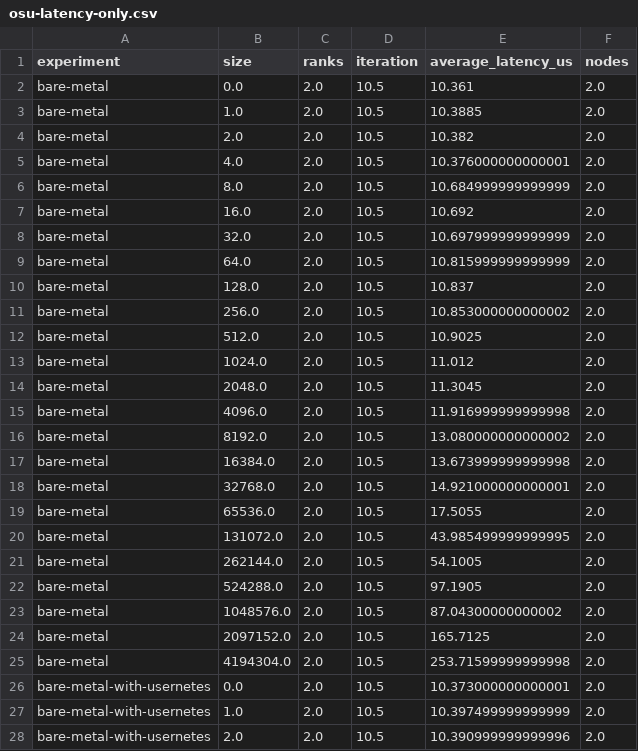
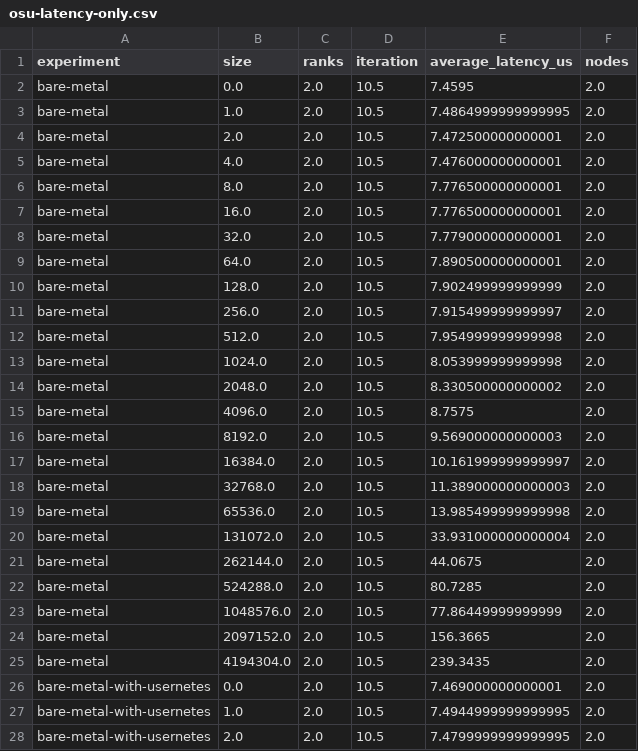
Before and after one commit to lisejolicoeur/flux-usernetes, a CSV file: aws/experiment/img/osu-latency-only.csv, drawn as a sheet; only a part is shown; the diff covers the shown part only.

```diff
--- a/aws/experiment/img/osu-latency-only.csv
+++ b/aws/experiment/img/osu-latency-only.csv
@@ -1,28 +1,28 @@
 experiment,size,ranks,iteration,average_latency_us,nodes
-bare-metal,0.0,2.0,10.5,10.361,2.0
-bare-metal,1.0,2.0,10.5,10.3885,2.0
-bare-metal,2.0,2.0,10.5,10.382,2.0
-bare-metal,4.0,2.0,10.5,10.376000000000001,2.0
-bare-metal,8.0,2.0,10.5,10.684999999999999,2.0
-bare-metal,16.0,2.0,10.5,10.692,2.0
-bare-metal,32.0,2.0,10.5,10.697999999999999,2.0
-bare-metal,64.0,2.0,10.5,10.815999999999999,2.0
-bare-metal,128.0,2.0,10.5,10.837,2.0
-bare-metal,256.0,2.0,10.5,10.853000000000002,2.0
-bare-metal,512.0,2.0,10.5,10.9025,2.0
-bare-metal,1024.0,2.0,10.5,11.012,2.0
-bare-metal,2048.0,2.0,10.5,11.3045,2.0
-bare-metal,4096.0,2.0,10.5,11.916999999999998,2.0
-bare-metal,8192.0,2.0,10.5,13.080000000000002,2.0
-bare-metal,16384.0,2.0,10.5,13.673999999999998,2.0
-bare-metal,32768.0,2.0,10.5,14.921000000000001,2.0
-bare-metal,65536.0,2.0,10.5,17.5055,2.0
-bare-metal,131072.0,2.0,10.5,43.985499999999995,2.0
-bare-metal,262144.0,2.0,10.5,54.1005,2.0
-bare-metal,524288.0,2.0,10.5,97.1905,2.0
-bare-metal,1048576.0,2.0,10.5,87.04300000000002,2.0
-bare-metal,2097152.0,2.0,10.5,165.7125,2.0
-bare-metal,4194304.0,2.0,10.5,253.71599999999998,2.0
-bare-metal-with-usernetes,0.0,2.0,10.5,10.373000000000001,2.0
-bare-metal-with-usernetes,1.0,2.0,10.5,10.397499999999999,2.0
-bare-metal-with-usernetes,2.0,2.0,10.5,10.390999999999996,2.0
+bare-metal,0.0,2.0,10.5,7.4595,2.0
+bare-metal,1.0,2.0,10.5,7.4864999999999995,2.0
+bare-metal,2.0,2.0,10.5,7.472500000000001,2.0
+bare-metal,4.0,2.0,10.5,7.476000000000001,2.0
+bare-metal,8.0,2.0,10.5,7.776500000000001,2.0
+bare-metal,16.0,2.0,10.5,7.776500000000001,2.0
+bare-metal,32.0,2.0,10.5,7.779000000000001,2.0
+bare-metal,64.0,2.0,10.5,7.890500000000001,2.0
+bare-metal,128.0,2.0,10.5,7.902499999999999,2.0
+bare-metal,256.0,2.0,10.5,7.915499999999997,2.0
+bare-metal,512.0,2.0,10.5,7.954999999999998,2.0
+bare-metal,1024.0,2.0,10.5,8.053999999999998,2.0
+bare-metal,2048.0,2.0,10.5,8.330500000000002,2.0
+bare-metal,4096.0,2.0,10.5,8.7575,2.0
+bare-metal,8192.0,2.0,10.5,9.569000000000003,2.0
+bare-metal,16384.0,2.0,10.5,10.161999999999997,2.0
+bare-metal,32768.0,2.0,10.5,11.389000000000003,2.0
+bare-metal,65536.0,2.0,10.5,13.985499999999998,2.0
+bare-metal,131072.0,2.0,10.5,33.931000000000004,2.0
+bare-metal,262144.0,2.0,10.5,44.0675,2.0
+bare-metal,524288.0,2.0,10.5,80.7285,2.0
+bare-metal,1048576.0,2.0,10.5,77.86449999999999,2.0
+bare-metal,2097152.0,2.0,10.5,156.3665,2.0
+bare-metal,4194304.0,2.0,10.5,239.3435,2.0
+bare-metal-with-usernetes,0.0,2.0,10.5,7.469000000000001,2.0
+bare-metal-with-usernetes,1.0,2.0,10.5,7.4944999999999995,2.0
+bare-metal-with-usernetes,2.0,2.0,10.5,7.4799999999999995,2.0
```
Also changed, not shown: 93 edited cells elsewhere in this file, aws/experiment/img/lammps-times.csv, aws/experiment/img/osu-results-all_reduce.csv, 28 other files.
